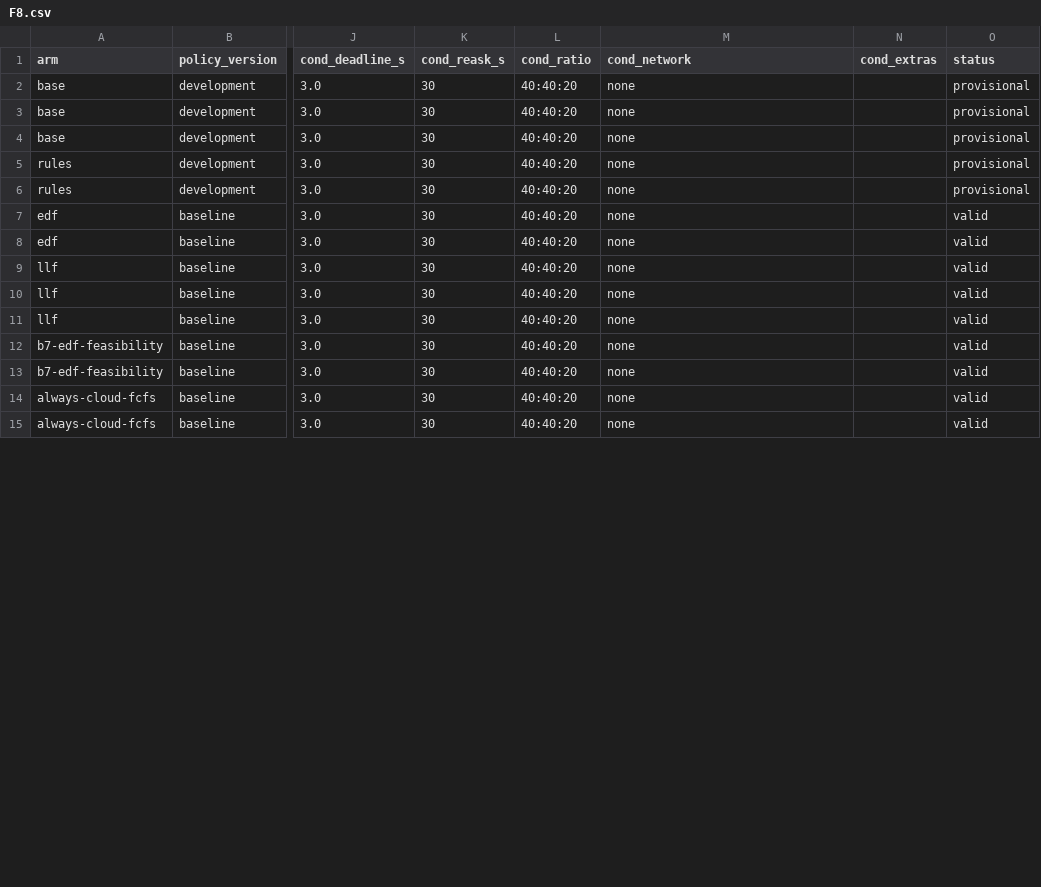
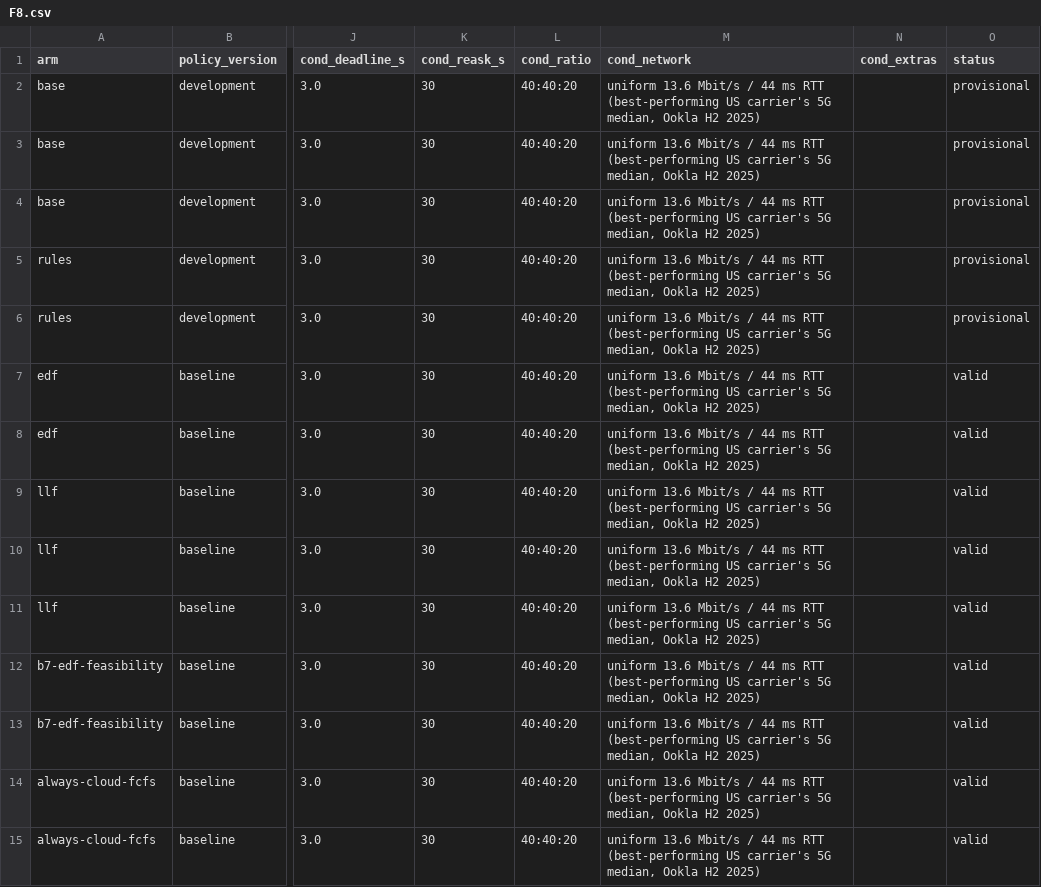
Before and after one commit to nesl/fm-switching, a CSV file: reports/figdata/F8.csv, drawn as a sheet; only a part is shown, gaps mark what is left out; the diff covers the shown part only; the diff names each change by its address in the sheet, - before the commit and + after, or states it on an @@ line.

```diff
--- a/reports/figdata/F8.csv
+++ b/reports/figdata/F8.csv
-M2:M15 (cond_network): none
+M2:M15 (cond_network): uniform 13.6 Mbit/s / 44 ms RTT (best-performing US carrier's 5G median, Ookla H2 2025)
```
Also changed, not shown: 16 edited cells elsewhere in this file, reports/figdata/F10.csv, reports/figdata/F6.csv, 9 other files.
